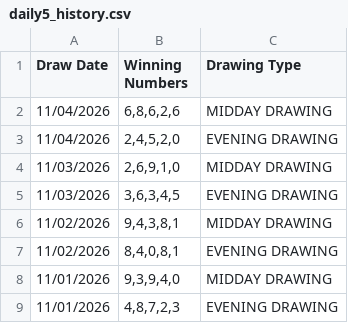
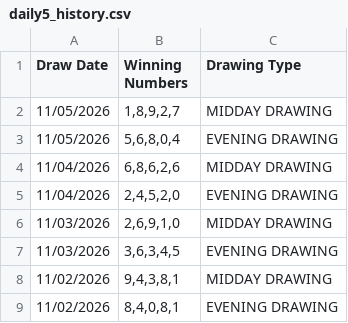
Before and after one commit to lrrycw3/lottery-pattern-explorer, a CSV file: data/daily5_history.csv, drawn as a sheet; only a part is shown; the shorter side is filled out with more unchanged rows.

```diff
--- a/data/daily5_history.csv
+++ b/data/daily5_history.csv
@@ -1,2 +1,4 @@
 "Draw Date","Winning Numbers","Drawing Type"
+"11/05/2026","1,8,9,2,7","MIDDAY DRAWING"
+"11/05/2026","5,6,8,0,4","EVENING DRAWING"
 "11/04/2026","6,8,6,2,6","MIDDAY DRAWING"
```
Also changed, not shown: data/fantasy5_history.csv.
